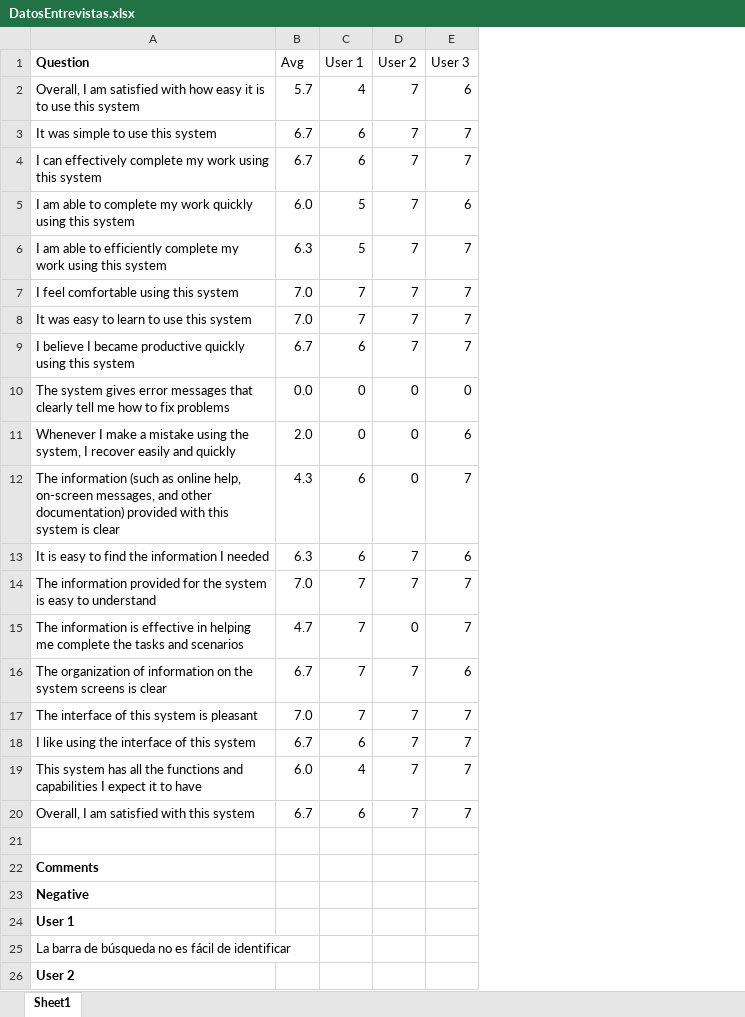
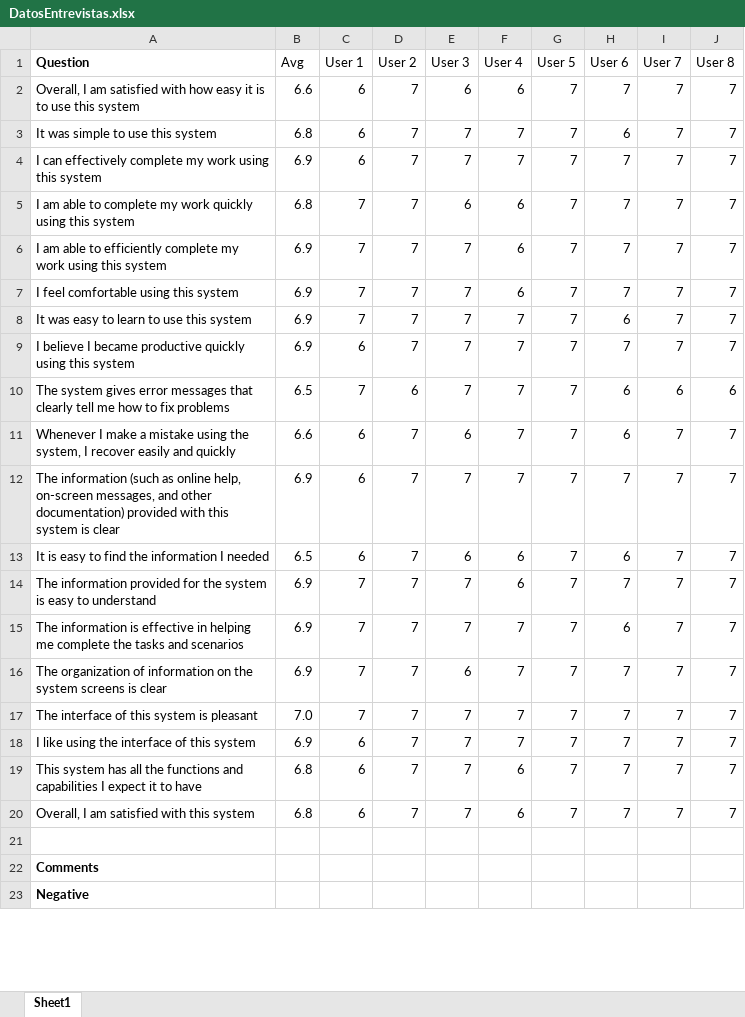
Before and after one commit to jorgebeauregard/RonaldMcDonald, an Excel workbook: doc/Pruebas/DatosEntrevistas.xlsx, sheet Sheet1, drawn as a sheet; only a part is shown; values as stored, in another font and other column widths than the file's, no borders; charts and pictures not drawn; removed rows and columns are numbered as before the commit, all else as after; the diff covers the shown part only; the diff names each change by its address in the sheet, - before the commit and + after, or states it on an @@ line.

```diff
--- a/doc/Pruebas/DatosEntrevistas.xlsx (sheet Sheet1)
+++ b/doc/Pruebas/DatosEntrevistas.xlsx (sheet Sheet1)
+column F (User 4), rows 2-9: 6 | 7 | 7 | 6 | 6 | 6 | 7 | 7; rows 11-20: 7 | 7 | 6 | 6 | 7 | 7 | 7 | 7 | 6 | 6
+column G (User 5), rows 2-9: all 7; rows 11-20: all 7
+column H (User 6), rows 2-9: 7 | 6 | 7 | 7 | 7 | 7 | 6 | 7; rows 11-20: 6 | 7 | 6 | 7 | 6 | 7 | 7 | 7 | 7 | 7
+column I (User 7), rows 2-9: all 7; rows 11-20: all 7
+column J (User 8), rows 2-9: all 7; rows 11-20: all 7
-B2 (Avg): 5.7
+B2 (Avg): 6.6
-C2 (User 1): 4
+C2 (User 1): 6
-B3 (Avg): 6.7
+B3 (Avg): 6.8
-B4 (Avg): 6.7
+B4 (Avg): 6.9
-B5 (Avg): 6.0
+B5 (Avg): 6.8
-C5:C6 (User 1): 5
+C5:C6 (User 1): 7
-B6 (Avg): 6.3
+B6 (Avg): 6.9
-B7:B8 (Avg): 7.0
+B7:B8 (Avg): 6.9
-B9 (Avg): 6.7
+B9 (Avg): 6.9
-row 10: The system gives error messages that clearly tell me how to fix problems | 0.0 | 0 | 0 | 0
+row 10: The system gives error messages that clearly tell me how to fix problems | 6.5 | 7 | 6 | 7 | 7 | 7 | 6 | 6 | 6
-B11 (Avg): 2.0
+B11 (Avg): 6.6
-C11 (User 1): 0
+C11 (User 1): 6
-D11:D12 (User 2): 0
+D11:D12 (User 2): 7
-B12 (Avg): 4.3
+B12 (Avg): 6.9
-B13 (Avg): 6.3
+B13 (Avg): 6.5
-B14 (Avg): 7.0
+B14 (Avg): 6.9
-B15 (Avg): 4.7
+B15 (Avg): 6.9
-D15 (User 2): 0
+D15 (User 2): 7
-B16 (Avg): 6.7
+B16 (Avg): 6.9
-B18 (Avg): 6.7
+B18 (Avg): 6.9
-B19 (Avg): 6.0
+B19 (Avg): 6.8
-C19 (User 1): 4
+C19 (User 1): 6
-B20 (Avg): 6.7
+B20 (Avg): 6.8
-row 24: User 1
-row 25: La barra de búsqueda no es fácil de identificar
-row 26: User 2
```
Also changed, not shown: 3 added rows, 13 removed rows, 2 edited cells and cell formats elsewhere in this sheet, formulas that keep their value, charts or pictures, 11 other files.
